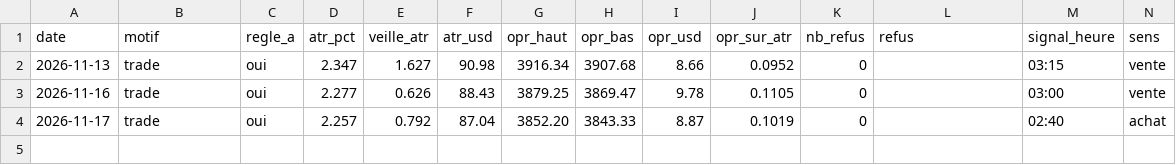
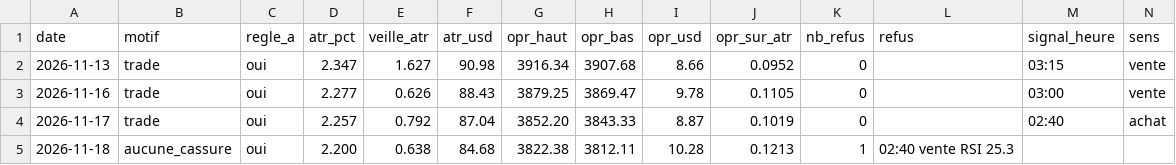
Before and after one commit to karasko54/opr-nasdaq, a CSV file: journal_or_nuits.csv, drawn as a sheet; only a part is shown; rows hold the shown columns only; the diff names each change by its address in the sheet, - before the commit and + after, or states it on an @@ line.

```diff
--- a/journal_or_nuits.csv
+++ b/journal_or_nuits.csv
+row 5: 2026-11-18 | aucune_cassure | oui | 2.200 | 0.638 | 84.68 | 3822.38 | 3812.11 | 10.28 | 0.1213 | 1 | 02:40 vente RSI 25.3
```
Also changed, not shown: 1 other file.
